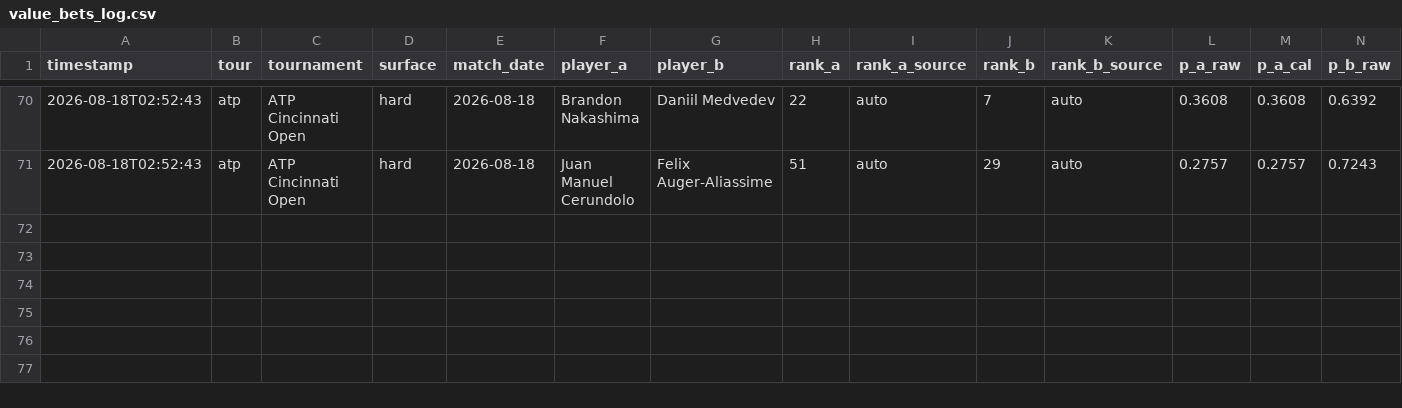
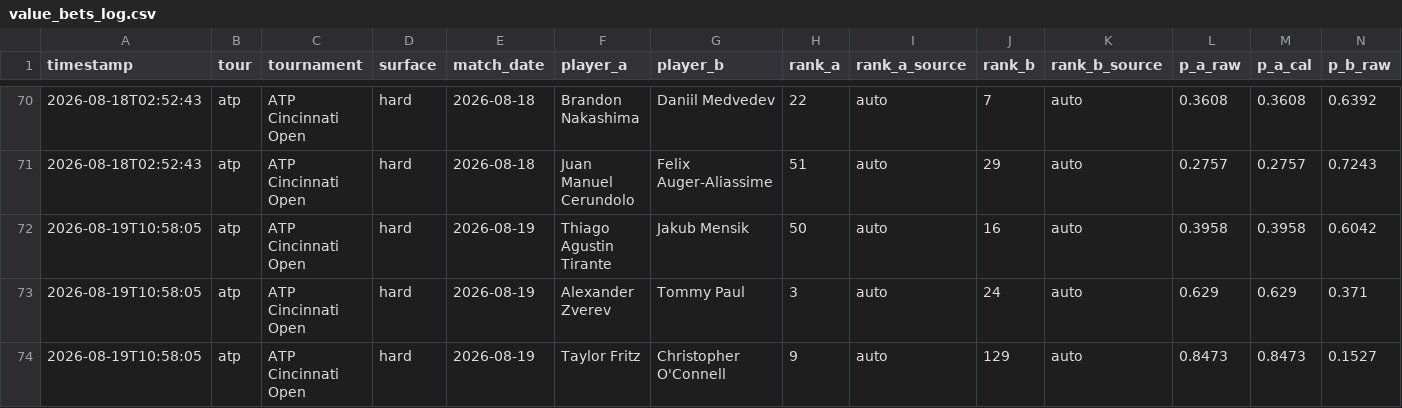
Before and after one commit to CTCLIM4/ia-tenis, a CSV file: data/value_bets_log.csv, drawn as a sheet; only a part is shown, gaps mark what is left out; rows hold the shown columns only; the diff names each change by its address in the sheet, - before the commit and + after, or states it on an @@ line.

Commit message:
feat(bets): log 3 core ATP value bets for Cincinnati round (1/2 Kelly)

```diff
--- a/data/value_bets_log.csv
+++ b/data/value_bets_log.csv
+row 72: 2026-08-19T10:58:05 | atp | ATP Cincinnati Open | hard | 2026-08-19 | Thiago Agustin Tirante | Jakub Mensik | 50 | auto | 16 | auto | 0.3958 | 0.3958 | 0.6042
+row 73: 2026-08-19T10:58:05 | atp | ATP Cincinnati Open | hard | 2026-08-19 | Alexander Zverev | Tommy Paul | 3 | auto | 24 | auto | 0.629 | 0.629 | 0.371
+row 74: 2026-08-19T10:58:05 | atp | ATP Cincinnati Open | hard | 2026-08-19 | Taylor Fritz | Christopher O'Connell | 9 | auto | 129 | auto | 0.8473 | 0.8473 | 0.1527
```
